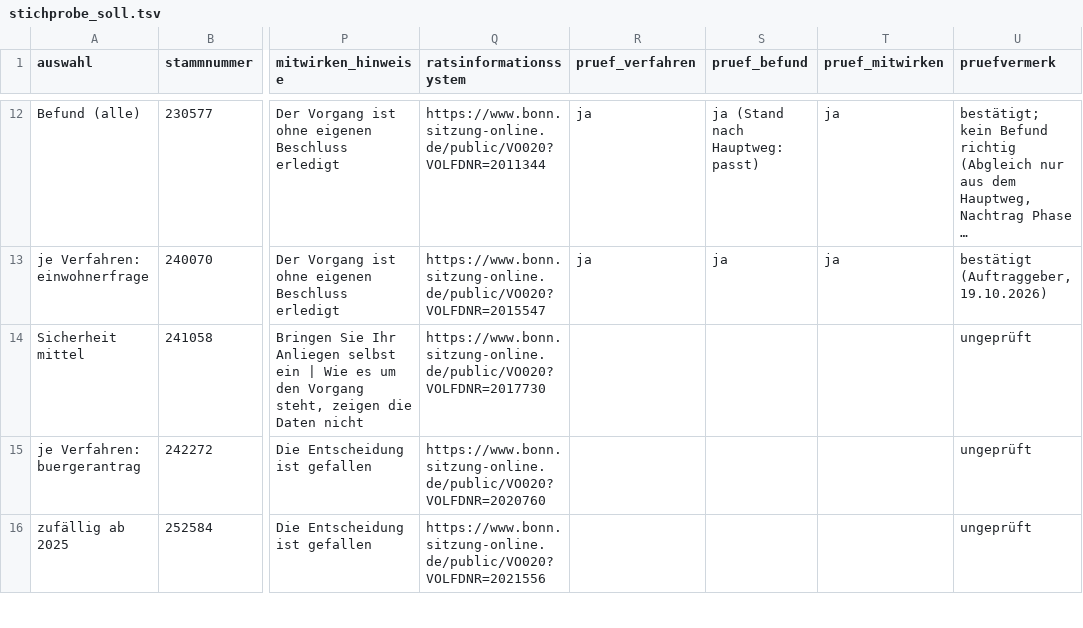
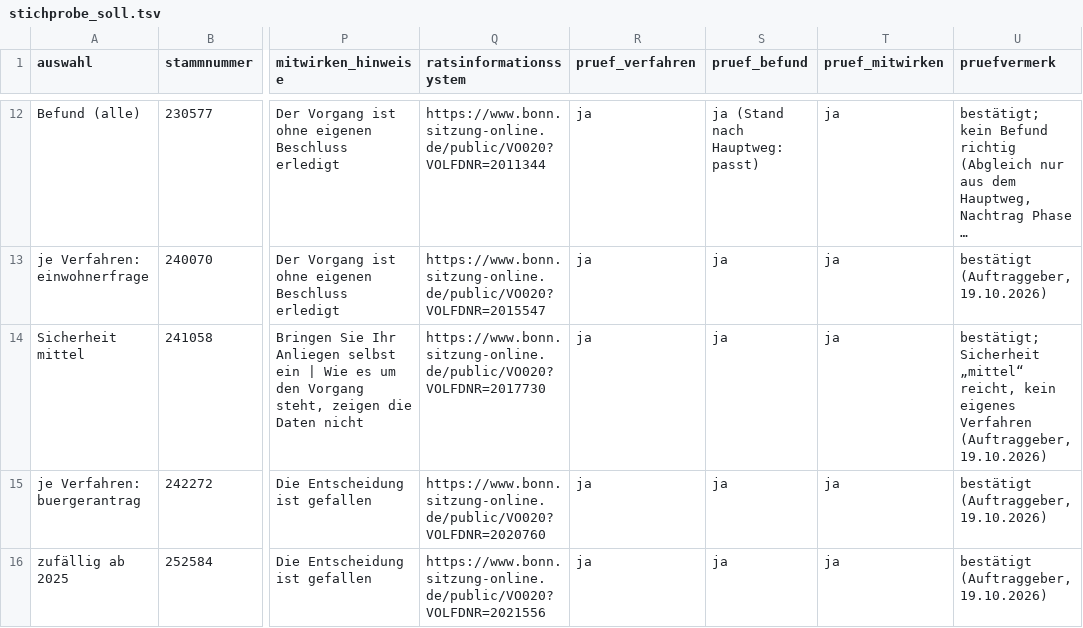
Before and after one commit to daimpad/allris-test, a TSV file: data/export/soll/stichprobe_soll.tsv, drawn as a sheet; only a part is shown, gaps mark what is left out; long unchanged cells end in …; the diff covers the shown part only; the diff names each change by its address in the sheet, - before the commit and + after, or states it on an @@ line.

```diff
--- a/data/export/soll/stichprobe_soll.tsv
+++ b/data/export/soll/stichprobe_soll.tsv
-R14:R16 (pruef_verfahren): (empty)
+R14:R16 (pruef_verfahren): ja
-S14:S16 (pruef_befund): (empty)
+S14:S16 (pruef_befund): ja
-T14:T16 (pruef_mitwirken): (empty)
+T14:T16 (pruef_mitwirken): ja
-U14 (pruefvermerk): ungeprüft
+U14 (pruefvermerk): bestätigt; Sicherheit „mittel“ reicht, kein eigenes Verfahren (Auftraggeber, 19.10.2026)
-U15:U16 (pruefvermerk): ungeprüft
+U15:U16 (pruefvermerk): bestätigt (Auftraggeber, 19.10.2026)
```
Also changed, not shown: 12 edited cells elsewhere in this file, 1 other file.
